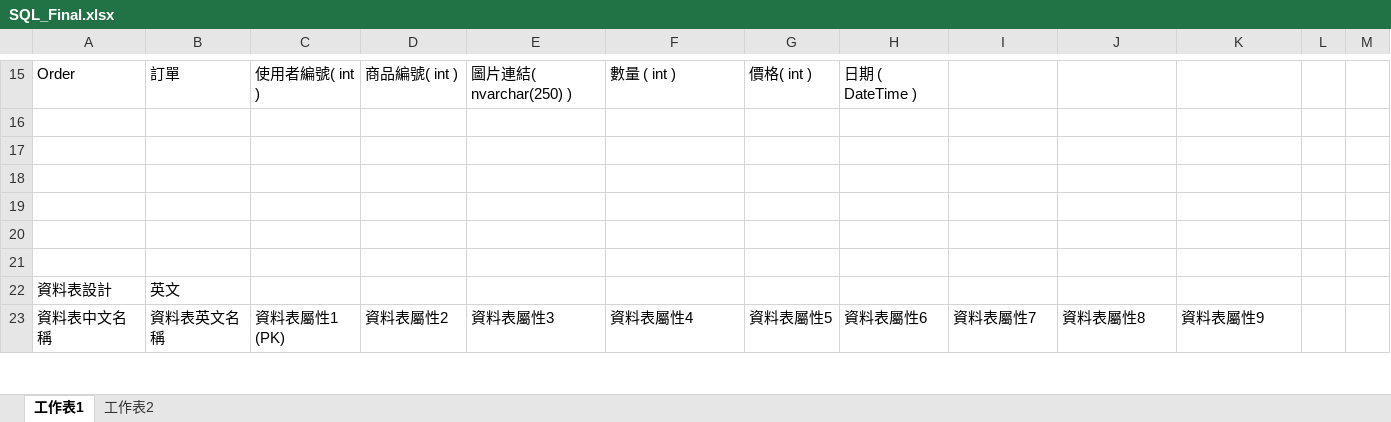
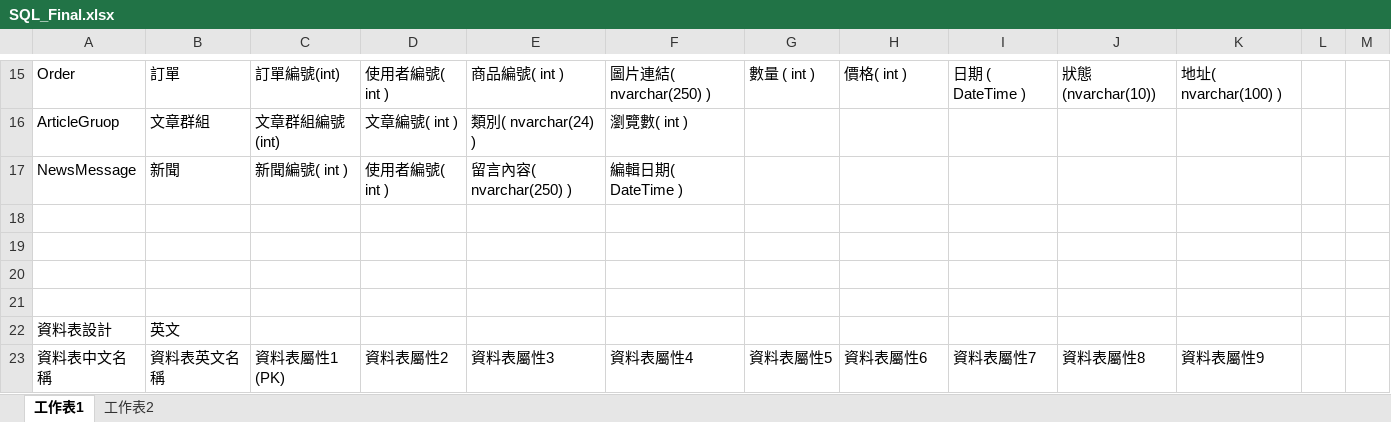
Before and after one commit to tim93009/FinalProject_GameForum, an Excel workbook: docs/database/SQL_Final.xlsx, sheet 工作表1, drawn as a sheet; only a part is shown, gaps mark what is left out; values as stored, in another font and other column widths than the file's, no cell formats; the diff covers the shown part only; the diff names each change by its address in the sheet, - before the commit and + after, or states it on an @@ line.

```diff
--- a/docs/database/SQL_Final.xlsx (sheet 工作表1)
+++ b/docs/database/SQL_Final.xlsx (sheet 工作表1)
-C15: 使用者編號( int )
+C15: 訂單編號(int)
-D15: 商品編號( int )
+D15: 使用者編號( int )
-E15: 圖片連結( nvarchar(250) )
+E15: 商品編號( int )
-F15: 數量 ( int )
+F15: 圖片連結( nvarchar(250) )
-G15: 價格( int )
+G15: 數量 ( int )
-H15: 日期 ( DateTime )
+H15: 價格( int )
-I15: (empty)
+I15: 日期 ( DateTime )
-J15: (empty)
+J15: 狀態(nvarchar(10))
-K15: (empty)
+K15: 地址( nvarchar(100) )
-row 16: (empty)
+row 16: ArticleGruop | 文章群組 | 文章群組編號(int) | 文章編號( int ) | 類別( nvarchar(24) ) | 瀏覽數( int )
-row 17: (empty)
+row 17: NewsMessage | 新聞 | 新聞編號( int ) | 使用者編號( int ) | 留言內容( nvarchar(250) ) | 編輯日期( DateTime )
```
Also changed, not shown: 31 edited cells elsewhere in this sheet, sheet 工作表2, cell formats.
